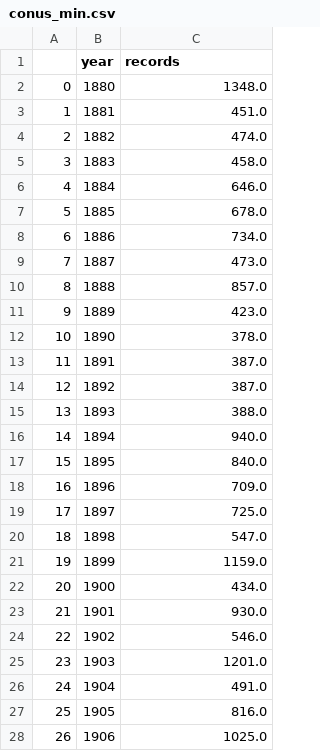
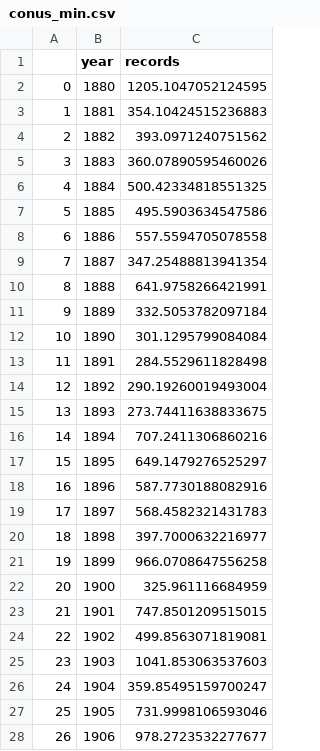
Before and after one commit to hausfath/daily_records, a CSV file: conus_min.csv, drawn as a sheet; only a part is shown; the diff covers the shown part only.

```diff
--- a/conus_min.csv
+++ b/conus_min.csv
@@ -1,28 +1,28 @@
 ,year,records
-0,1880,1348.0
-1,1881,451.0
-2,1882,474.0
-3,1883,458.0
-4,1884,646.0
-5,1885,678.0
-6,1886,734.0
-7,1887,473.0
-8,1888,857.0
-9,1889,423.0
-10,1890,378.0
-11,1891,387.0
-12,1892,387.0
-13,1893,388.0
-14,1894,940.0
-15,1895,840.0
-16,1896,709.0
-17,1897,725.0
-18,1898,547.0
-19,1899,1159.0
-20,1900,434.0
-21,1901,930.0
-22,1902,546.0
-23,1903,1201.0
-24,1904,491.0
-25,1905,816.0
-26,1906,1025.0
+0,1880,1205.1047052124595
+1,1881,354.10424515236883
+2,1882,393.0971240751562
+3,1883,360.07890595460026
+4,1884,500.42334818551325
+5,1885,495.5903634547586
+6,1886,557.5594705078558
+7,1887,347.25488813941354
+8,1888,641.9758266421991
+9,1889,332.5053782097184
+10,1890,301.1295799084084
+11,1891,284.5529611828498
+12,1892,290.19260019493004
+13,1893,273.74411638833675
+14,1894,707.2411306860216
+15,1895,649.1479276525297
+16,1896,587.7730188082916
+17,1897,568.4582321431783
+18,1898,397.7000632216977
+19,1899,966.0708647556258
+20,1900,325.961116684959
+21,1901,747.8501209515015
+22,1902,499.8563071819081
+23,1903,1041.853063537603
+24,1904,359.85495159700247
+25,1905,731.9998106593046
+26,1906,978.2723532277677
```
Also changed, not shown: 114 edited cells elsewhere in this file, conus_max.csv, global_max.csv, 12 other files.
